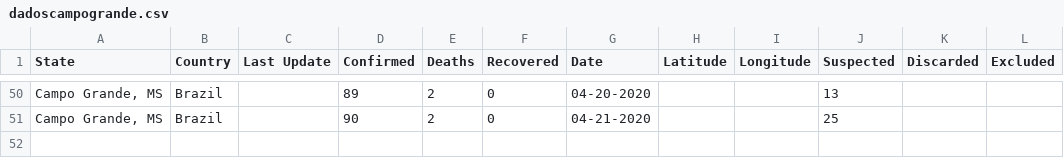
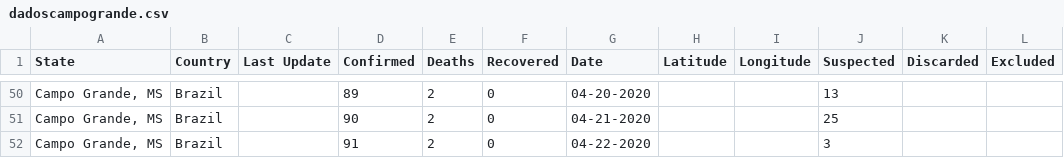
Before and after one commit to eraldoluis/lia-covid19ms, a CSV file: data/dadoscampogrande.csv, drawn as a sheet; only a part is shown, gaps mark what is left out.

Commit message:
Update dadoscampogrande.csv

```diff
--- a/data/dadoscampogrande.csv
+++ b/data/dadoscampogrande.csv
@@ -51 +51,2 @@ State,Country,Last Update,Confirmed,Deaths,Recovered,Date,Latitude,Longitude,Sus
 "Campo Grande, MS",Brazil,,90,2,0,04-21-2020,,,25,,
+"Campo Grande, MS",Brazil,,91,2,0,04-22-2020,,,3,,
```
